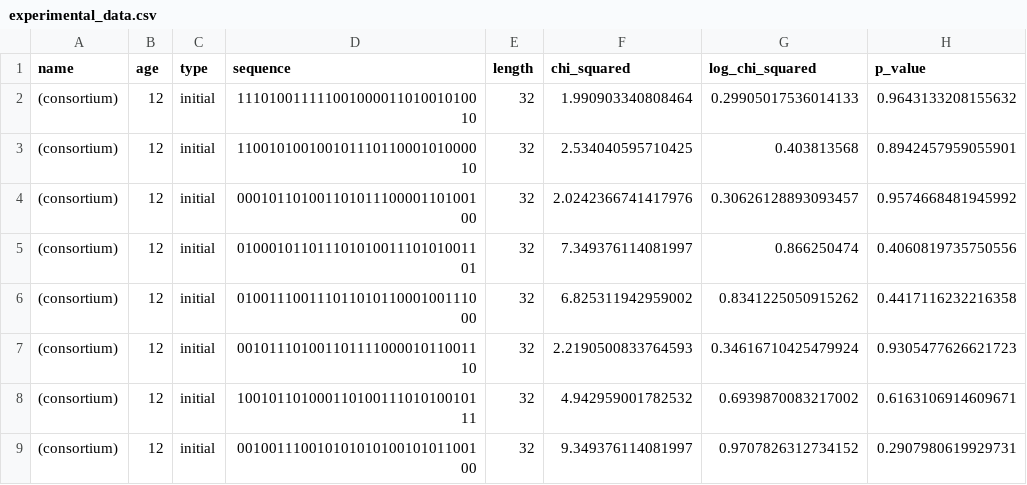
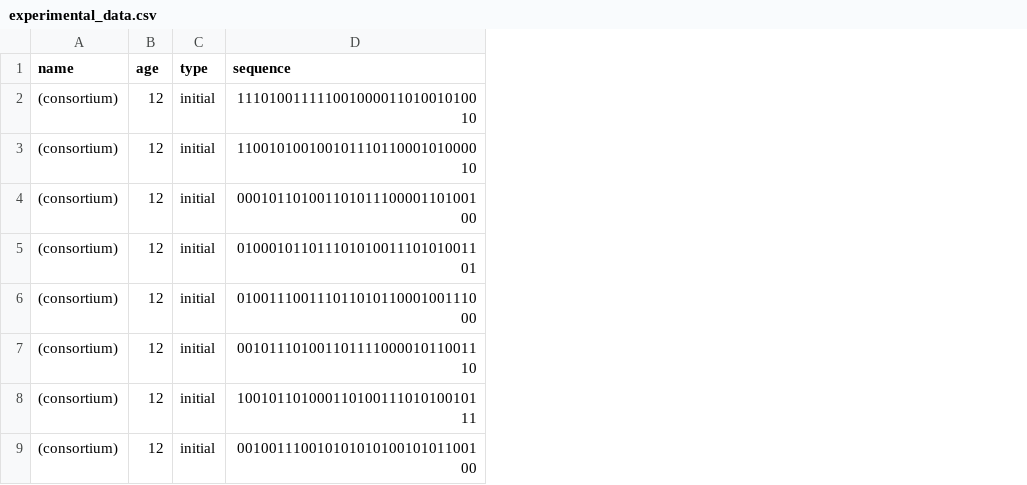
Before and after one commit to Valente-math/Coinsleuth, a CSV file: sleuthbuilder/data/experimental_data.csv, drawn as a sheet; only a part is shown; the diff names each change by its address in the sheet, - before the commit and + after, or states it on an @@ line.

```diff
--- a/sleuthbuilder/data/experimental_data.csv
+++ b/sleuthbuilder/data/experimental_data.csv
-column E (length), rows 2-9: all 32
-column F (chi_squared), rows 2-9: 1.990903340808464 | 2.534040595710425 | 2.0242366741417976 | 7.349376114081997 | 6.825311942959002 | 2.2190500833764593 | 4.942959001782532 | 9.349376114081997
-column G (log_chi_squared), rows 2-9: 0.29905017536014133 | 0.403813568 | 0.30626128893093457 | 0.866250474 | 0.8341225050915262 | 0.34616710425479924 | 0.6939870083217002 | 0.9707826312734152
-column H (p_value), rows 2-9: 0.9643133208155632 | 0.8942457959055901 | 0.9574668481945992 | 0.4060819735750556 | 0.4417116232216358 | 0.9305477626621723 | 0.6163106914609671 | 0.2907980619929731
```
Also changed, not shown: 3 other files.
